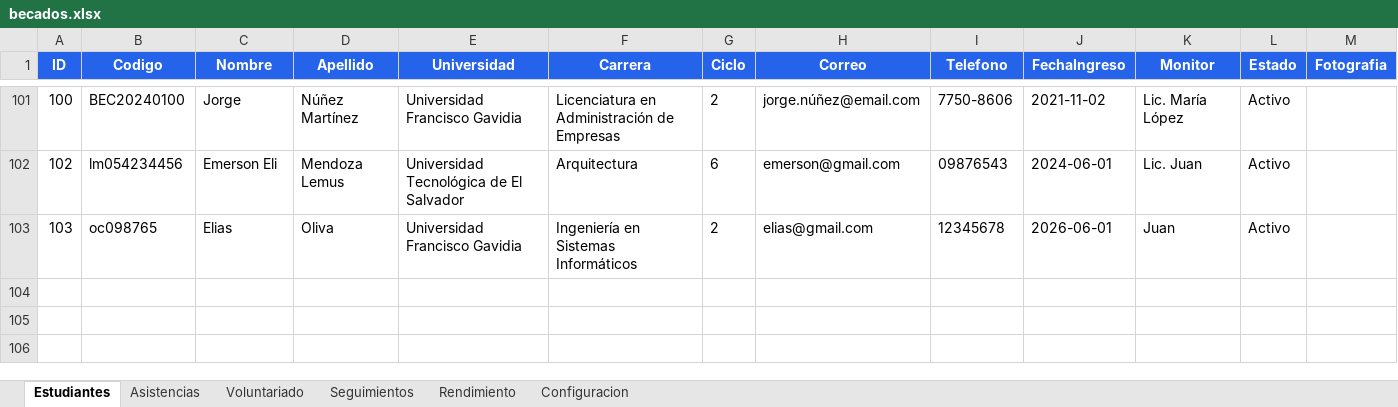
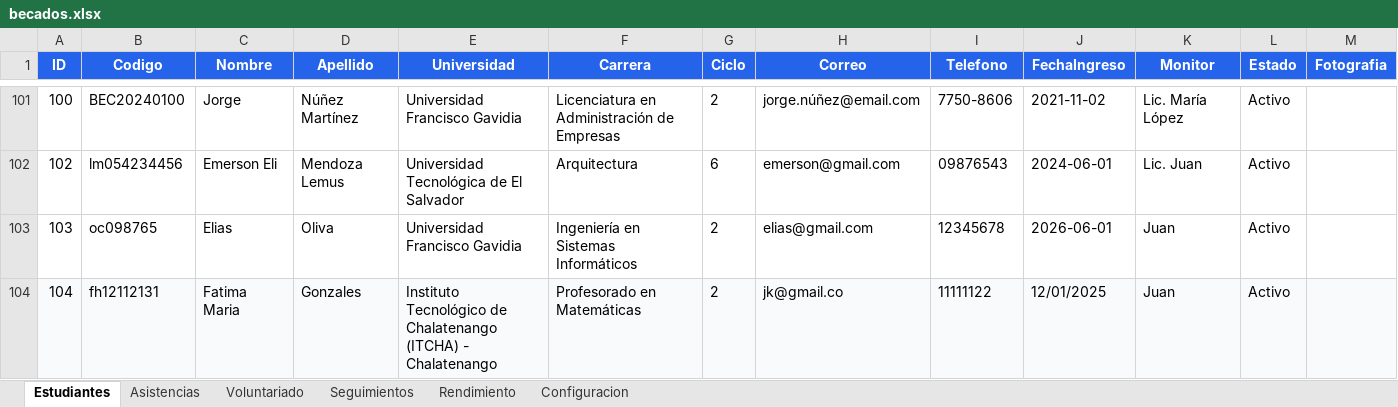
Before and after one commit to EliasO23/sistema_seguimiento_becas, an Excel workbook: data/becados.xlsx, sheet Estudiantes, drawn as a sheet; only a part is shown, gaps mark what is left out; values as stored, in another font and other column widths than the file's, no borders; the diff names each change by its address in the sheet, - before the commit and + after, or states it on an @@ line.

```diff
--- a/data/becados.xlsx (sheet Estudiantes)
+++ b/data/becados.xlsx (sheet Estudiantes)
+row 104: 104 | fh12112131 | Fatima Maria | Gonzales | Instituto Tecnológico de Chalatenango (ITCHA) - Chalatenango | Profesorado en Matemáticas | 2 | jk@gmail.co | 11111122 | 12/01/2025 | Juan | Activo
```
Also changed, not shown: 2 other files.
